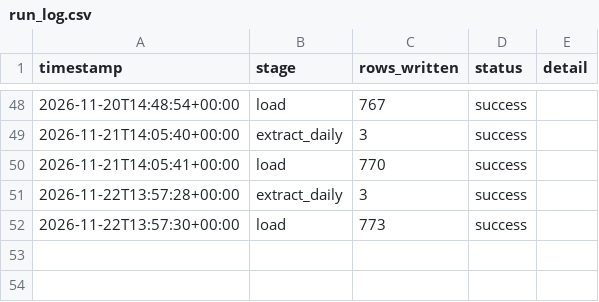
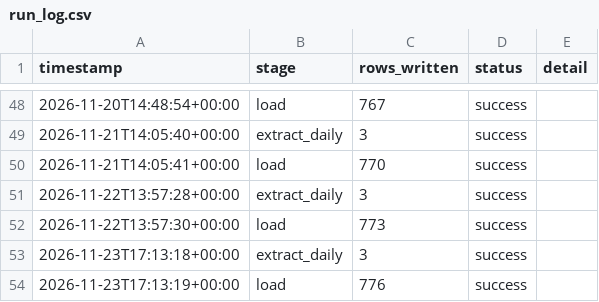
Before and after one commit to reganhay/fpl-analytics, a CSV file: data/run_log.csv, drawn as a sheet; only a part is shown, gaps mark what is left out.

```diff
--- a/data/run_log.csv
+++ b/data/run_log.csv
@@ -52 +52,3 @@ timestamp,stage,rows_written,status,detail
 2026-11-22T13:57:30+00:00,load,773,success,
+2026-11-23T17:13:18+00:00,extract_daily,3,success,
+2026-11-23T17:13:19+00:00,load,776,success,
```
Also changed, not shown: 3 other files.
